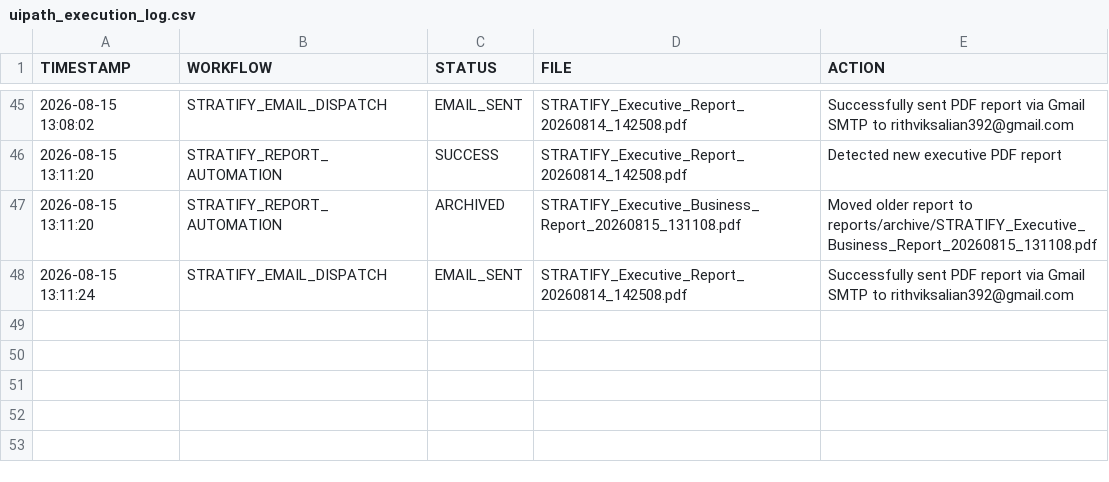
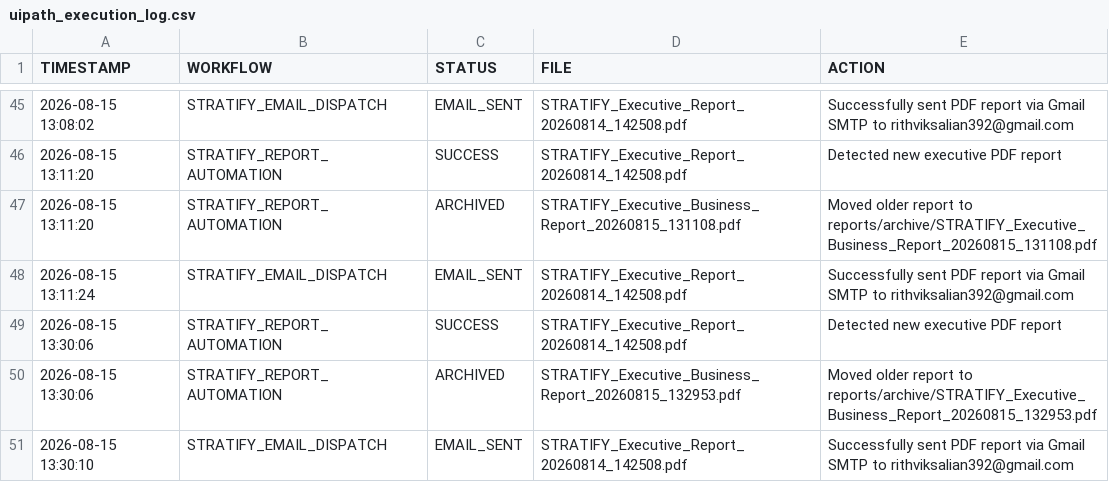
Before and after one commit to Rithvik-62/stratify-ai, a CSV file: uipath/uipath_execution_log.csv, drawn as a sheet; only a part is shown, gaps mark what is left out; the diff names each change by its address in the sheet, - before the commit and + after, or states it on an @@ line.

Commit message:
Complete Final Audit, Productionization, and Verification of Alteryx ETL Workflow and STRATIFY Data Pipeline

```diff
--- a/uipath/uipath_execution_log.csv
+++ b/uipath/uipath_execution_log.csv
+row 49: 2026-08-15 13:30:06 | STRATIFY_REPORT_AUTOMATION | SUCCESS | STRATIFY_Executive_Report_20260814_142508.pdf | Detected new executive PDF report
+row 50: 2026-08-15 13:30:06 | STRATIFY_REPORT_AUTOMATION | ARCHIVED | STRATIFY_Executive_Business_Report_20260815_132953.pdf | Moved older report to reports/archive/STRATIFY_Executive_Business_Report_20260815_132953.pdf
+row 51: 2026-08-15 13:30:10 | STRATIFY_EMAIL_DISPATCH | EMAIL_SENT | STRATIFY_Executive_Report_20260814_142508.pdf | Successfully sent PDF report via Gmail SMTP to rithviksalian392@gmail.com
```
Also changed, not shown: realtime/data/raw_sales.csv, realtime/logs/processing_log.csv, 5 other files.
